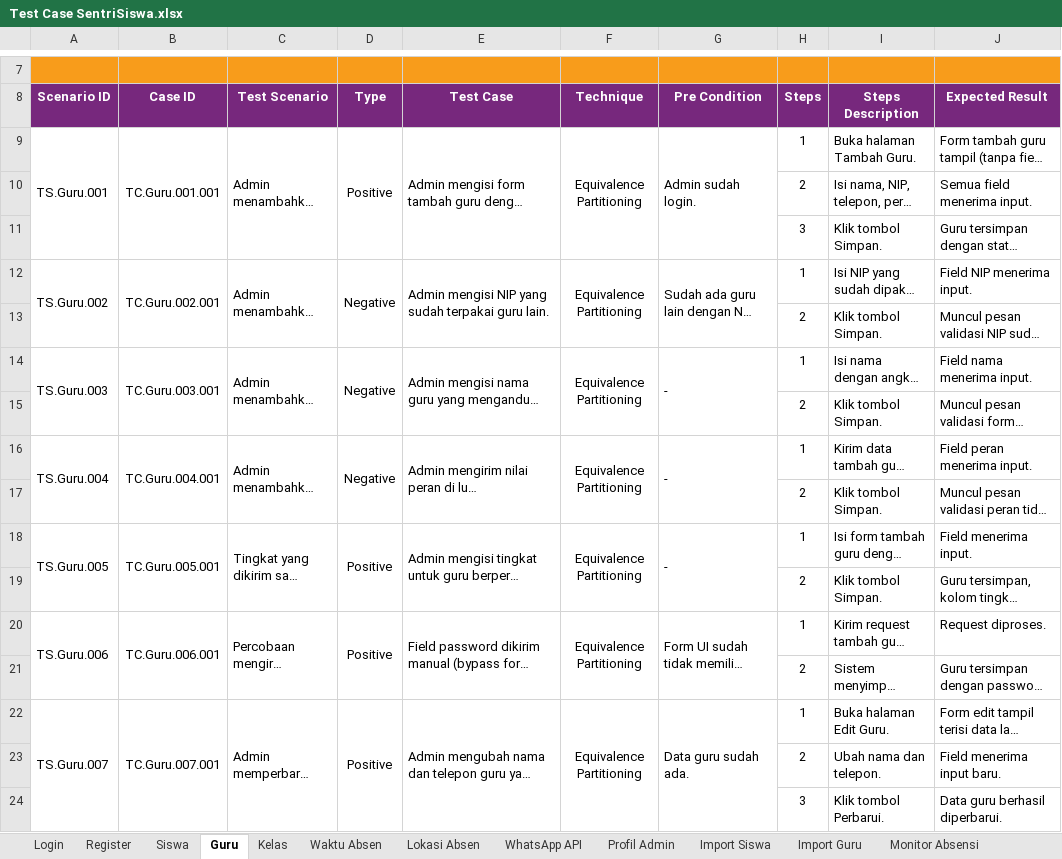
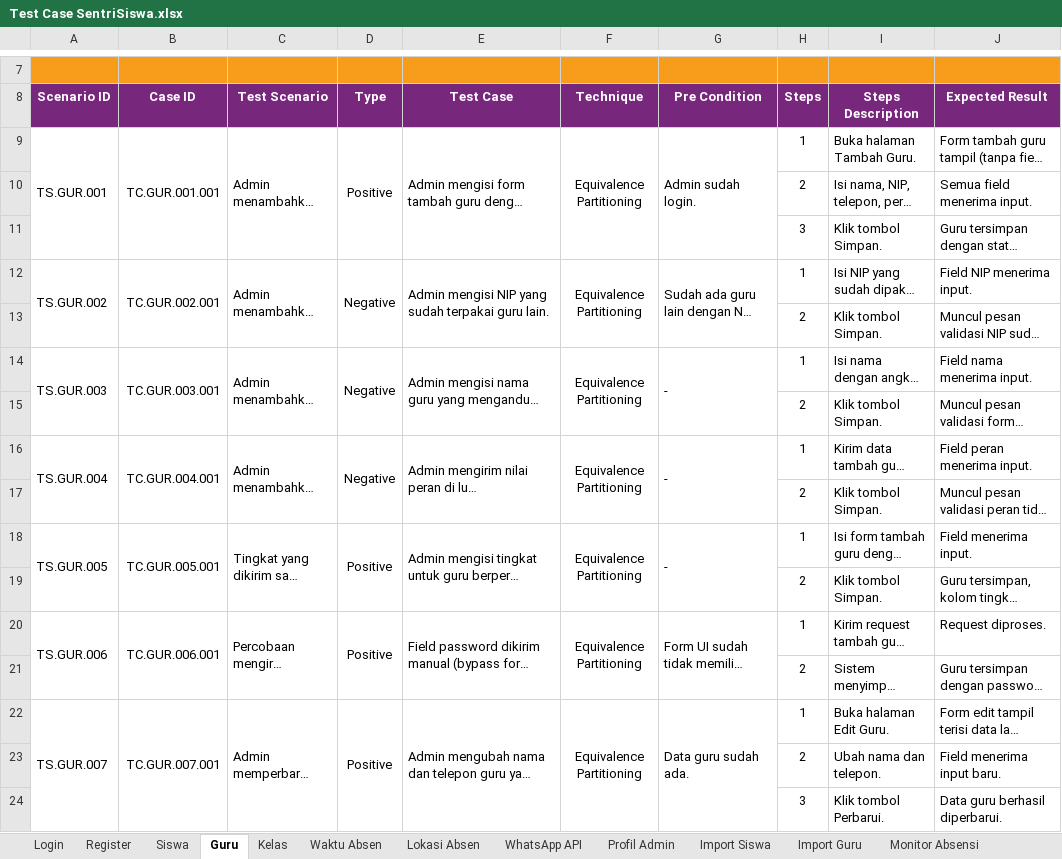
Before and after one commit to mfachriridha/sentriSiswa, an Excel workbook: docs/test_case/Test Case SentriSiswa.xlsx, sheet Guru, drawn as a sheet; only a part is shown, gaps mark what is left out; long unchanged cells end in …; values as stored, in another font and other column widths than the file's, no borders; the diff covers the shown part only; the diff names each change by its address in the sheet, - before the commit and + after, or states it on an @@ line.

```diff
--- a/docs/test_case/Test Case SentriSiswa.xlsx (sheet Guru)
+++ b/docs/test_case/Test Case SentriSiswa.xlsx (sheet Guru)
-A9 (Scenario ID): TS.Guru.001
+A9 (Scenario ID): TS.GUR.001
-B9 (Case ID): TC.Guru.001.001
+B9 (Case ID): TC.GUR.001.001
-A12 (Scenario ID): TS.Guru.002
+A12 (Scenario ID): TS.GUR.002
-B12 (Case ID): TC.Guru.002.001
+B12 (Case ID): TC.GUR.002.001
-A14 (Scenario ID): TS.Guru.003
+A14 (Scenario ID): TS.GUR.003
-B14 (Case ID): TC.Guru.003.001
+B14 (Case ID): TC.GUR.003.001
-A16 (Scenario ID): TS.Guru.004
+A16 (Scenario ID): TS.GUR.004
-B16 (Case ID): TC.Guru.004.001
+B16 (Case ID): TC.GUR.004.001
-A18 (Scenario ID): TS.Guru.005
+A18 (Scenario ID): TS.GUR.005
-B18 (Case ID): TC.Guru.005.001
+B18 (Case ID): TC.GUR.005.001
-A20 (Scenario ID): TS.Guru.006
+A20 (Scenario ID): TS.GUR.006
-B20 (Case ID): TC.Guru.006.001
+B20 (Case ID): TC.GUR.006.001
-A22 (Scenario ID): TS.Guru.007
+A22 (Scenario ID): TS.GUR.007
-B22 (Case ID): TC.Guru.007.001
+B22 (Case ID): TC.GUR.007.001
```
Also changed, not shown: 26 edited cells elsewhere in this sheet, sheet Register, sheet Siswa, sheet Profil Admin, sheet Jenis Pelanggaran, sheet Lokasi Absen, sheet Monitor Absensi, 13 more sheets, other sheet tabs, 7 other files.
